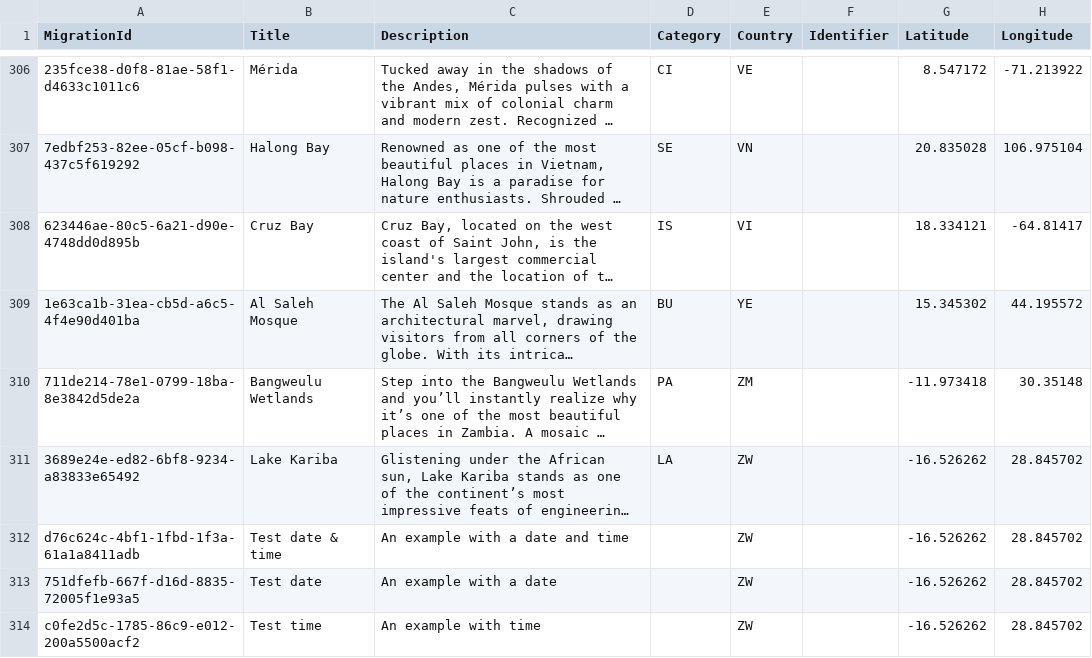
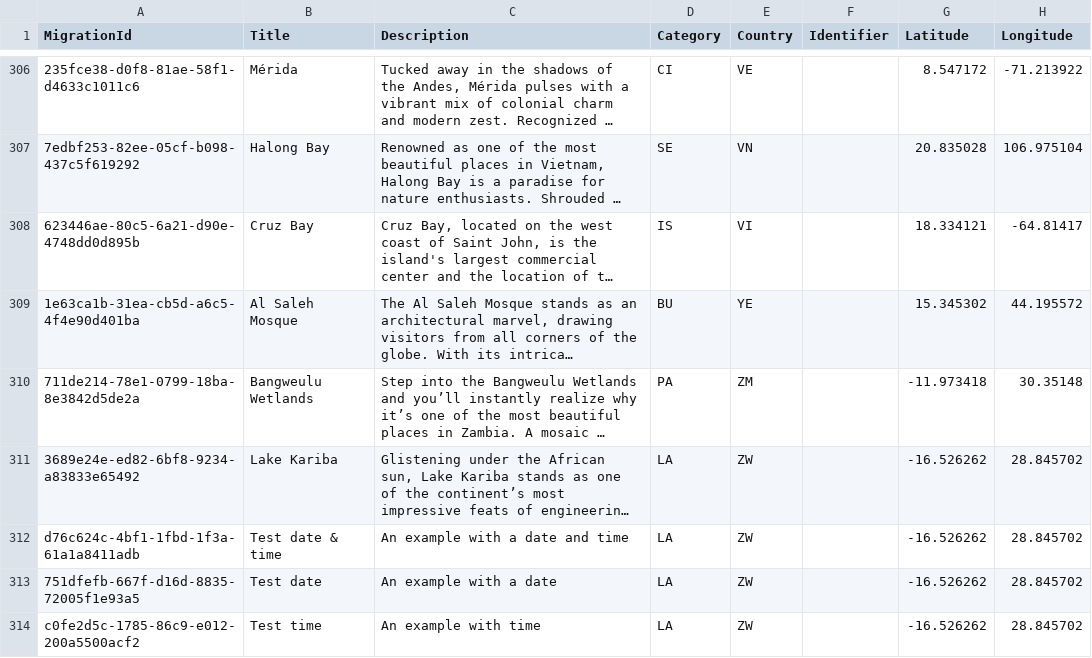
Before and after one commit to till213/SkyDolly, a CSV file: src/Persistence/res/migr/Locations.csv, drawn as a sheet; only a part is shown, gaps mark what is left out; long unchanged cells end in …; the diff names each change by its address in the sheet, - before the commit and + after, or states it on an @@ line.

```diff
--- a/src/Persistence/res/migr/Locations.csv
+++ b/src/Persistence/res/migr/Locations.csv
-D312:D314 (Category): (empty)
+D312:D314 (Category): LA
```
Also changed, not shown: 1 other file.
